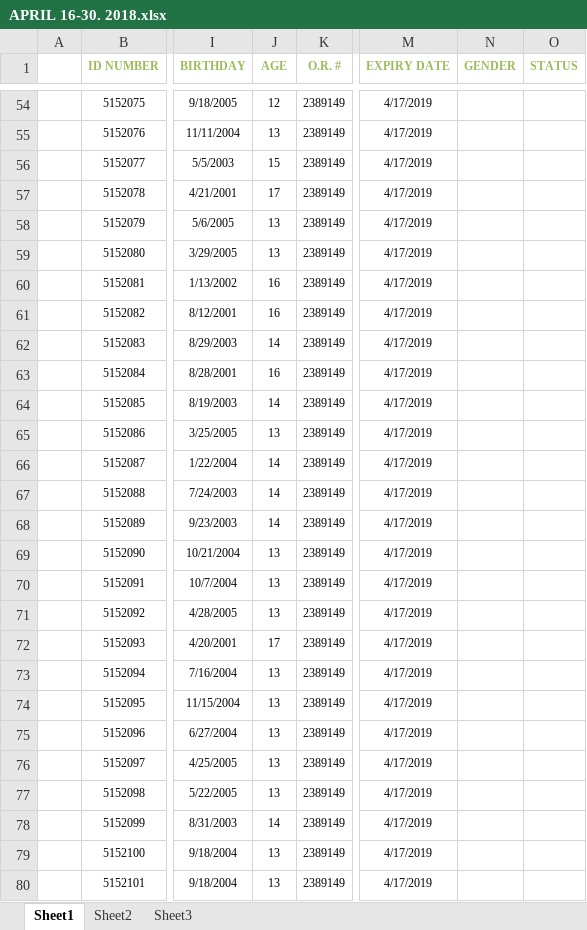
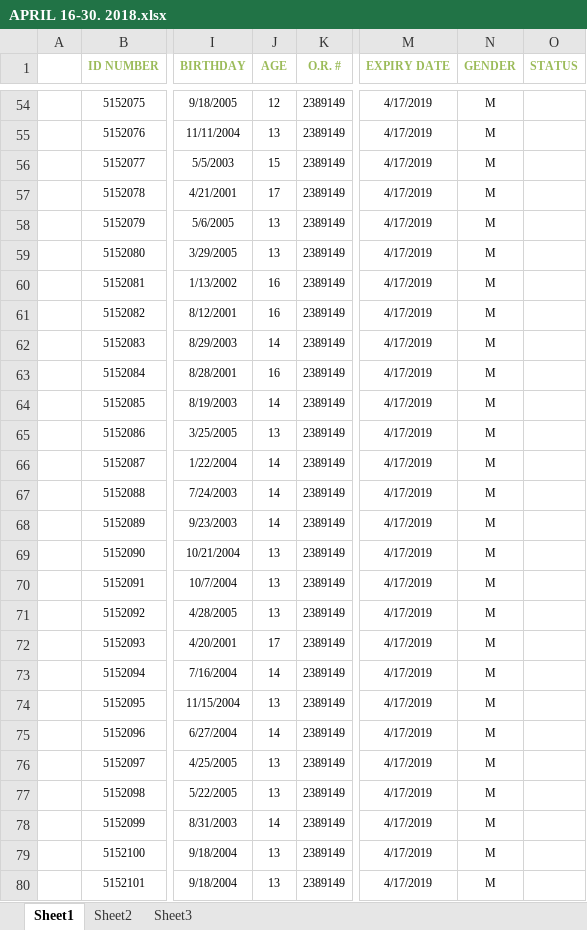
Before and after one commit to emariecayabyab/RedCrossMAAB, an Excel workbook: data/2018/APRIL 16-30. 2018.xlsx, sheet Sheet1, drawn as a sheet; only a part is shown, gaps mark what is left out; values as stored, in another font and other column widths than the file's, no borders; the diff covers the shown part only; the diff names each change by its address in the sheet, - before the commit and + after, or states it on an @@ line.

```diff
--- a/data/2018/APRIL 16-30. 2018.xlsx (sheet Sheet1)
+++ b/data/2018/APRIL 16-30. 2018.xlsx (sheet Sheet1)
-N54:N80 (GENDER): (empty)
+N54:N80 (GENDER): M
-J73 (AGE): 13
+J73 (AGE): 14
-J75 (AGE): 13
+J75 (AGE): 14
```
Also changed, not shown: 119 edited cells elsewhere in this sheet, data/2018/APRIL 1-15. 2018.xlsx, 6 other files.
